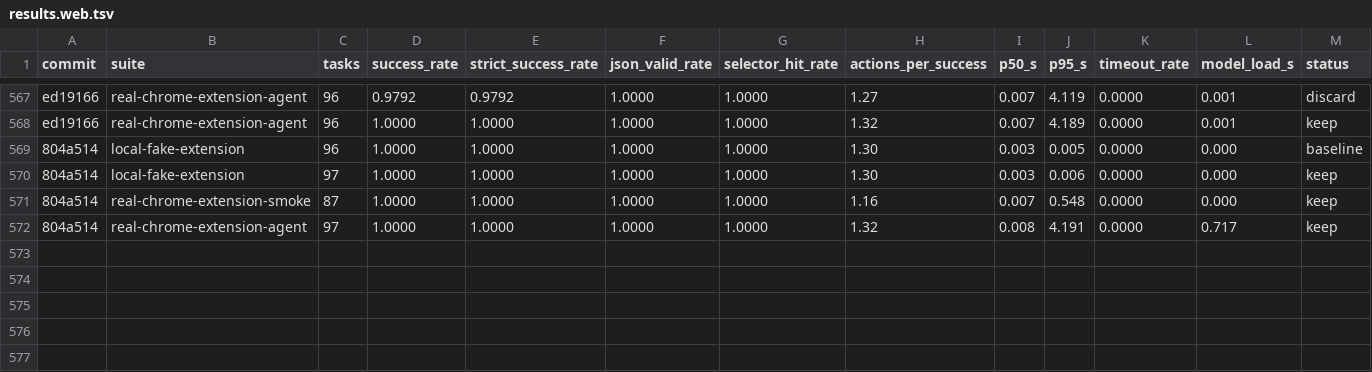
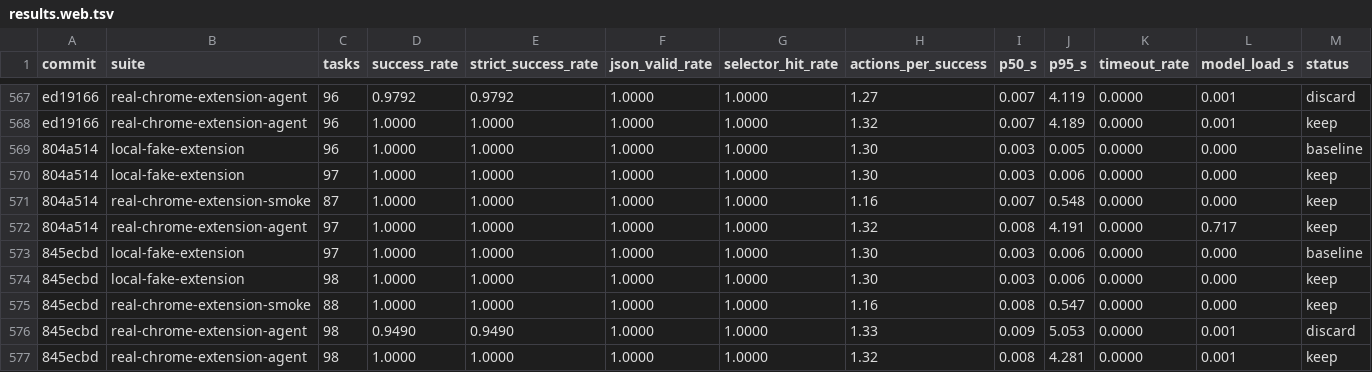
Before and after one commit to killerapp/gemma-gem-extension, a TSV file: results.web.tsv, drawn as a sheet; only a part is shown, gaps mark what is left out; rows hold the shown columns only; the diff names each change by its address in the sheet, - before the commit and + after, or states it on an @@ line.

```diff
--- a/results.web.tsv
+++ b/results.web.tsv
+row 573: 845ecbd | local-fake-extension | 97 | 1.0000 | 1.0000 | 1.0000 | 1.0000 | 1.30 | 0.003 | 0.006 | 0.0000 | 0.000 | baseline
+row 574: 845ecbd | local-fake-extension | 98 | 1.0000 | 1.0000 | 1.0000 | 1.0000 | 1.30 | 0.003 | 0.006 | 0.0000 | 0.000 | keep
+row 575: 845ecbd | real-chrome-extension-smoke | 88 | 1.0000 | 1.0000 | 1.0000 | 1.0000 | 1.16 | 0.008 | 0.547 | 0.0000 | 0.000 | keep
+row 576: 845ecbd | real-chrome-extension-agent | 98 | 0.9490 | 0.9490 | 1.0000 | 1.0000 | 1.33 | 0.009 | 5.053 | 0.0000 | 0.001 | discard
+row 577: 845ecbd | real-chrome-extension-agent | 98 | 1.0000 | 1.0000 | 1.0000 | 1.0000 | 1.32 | 0.008 | 4.281 | 0.0000 | 0.001 | keep
```
Also changed, not shown: 9 other files.
